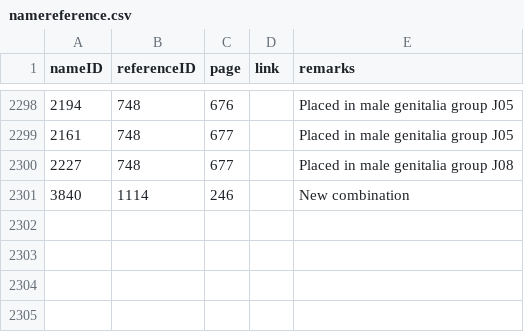
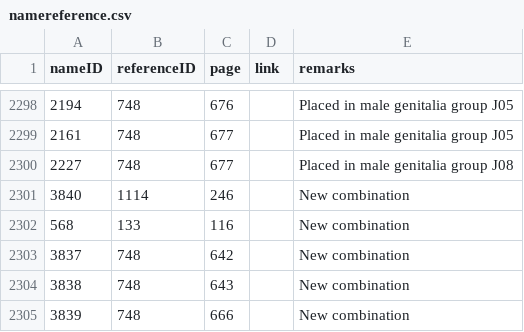
Before and after one commit to dhobern/pterophoroidea, a CSV file: coldp/data/namereference.csv, drawn as a sheet; only a part is shown, gaps mark what is left out.

Commit message:
Start cleaning records where basionym publication shows as reference for combination

```diff
--- a/coldp/data/namereference.csv
+++ b/coldp/data/namereference.csv
@@ -2301 +2301,5 @@
 3840,1114,246,,New combination
+568,133,116,,New combination
+3837,748,642,,New combination
+3838,748,643,,New combination
+3839,748,666,,New combination
```
Also changed, not shown: coldp/data/name.csv, 2 other files.
